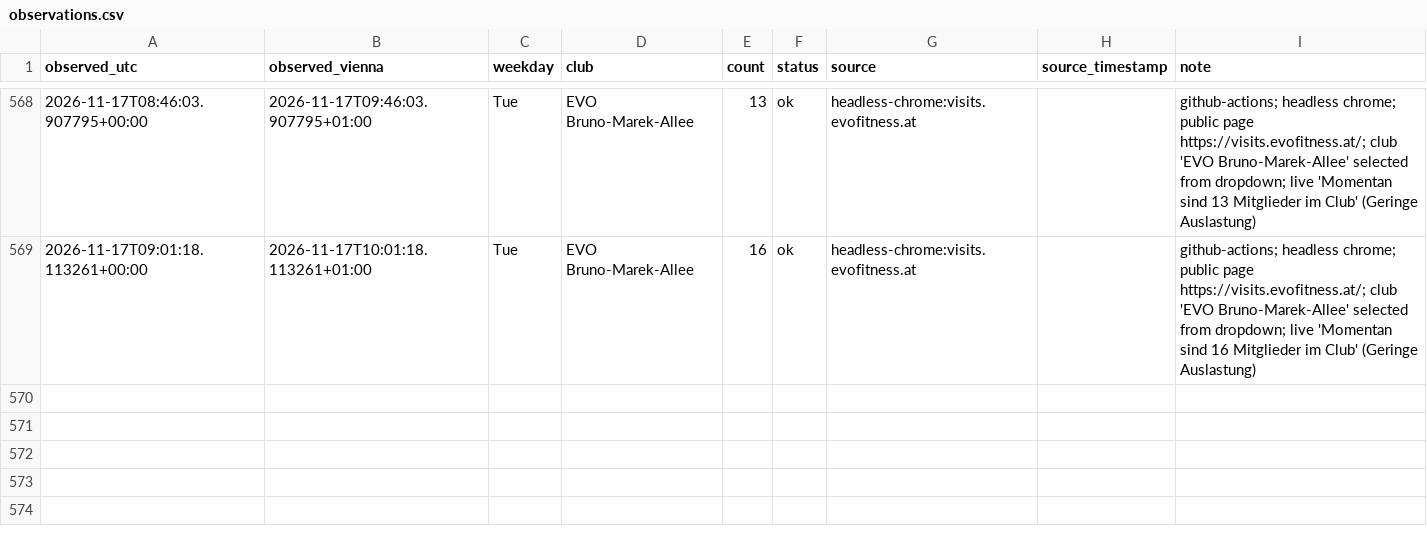
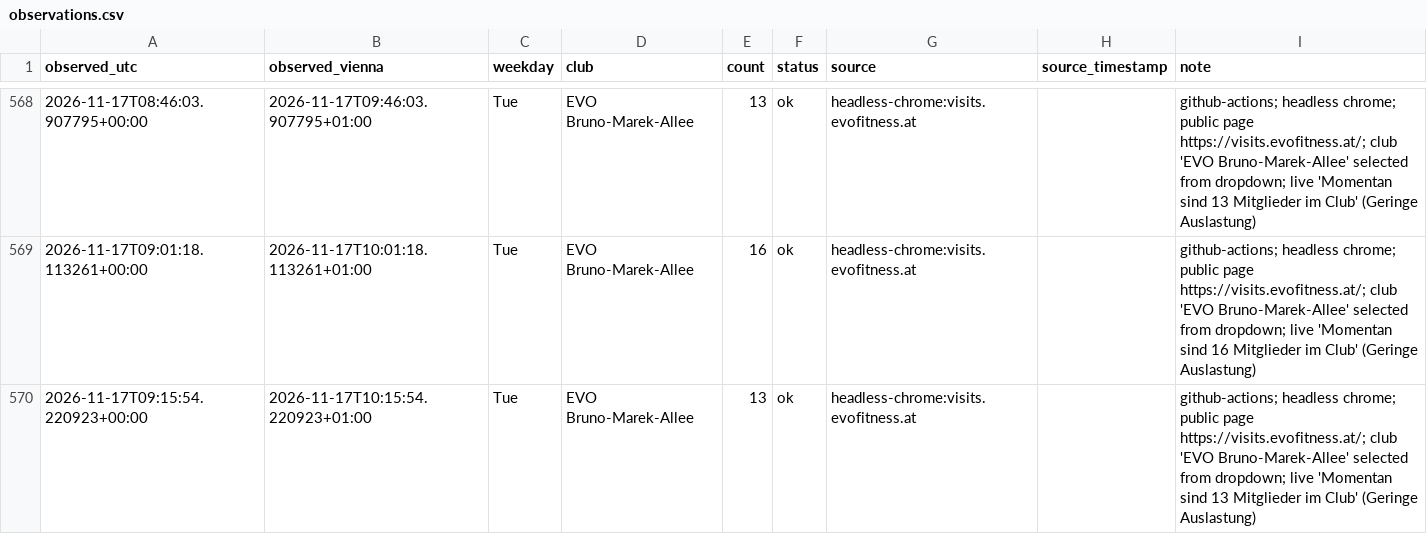
Before and after one commit to peraugym/evo-gym-tracker, a CSV file: observations.csv, drawn as a sheet; only a part is shown, gaps mark what is left out; the diff names each change by its address in the sheet, - before the commit and + after, or states it on an @@ line.

```diff
--- a/observations.csv
+++ b/observations.csv
+row 570: 2026-11-17T09:15:54.220923+00:00 | 2026-11-17T10:15:54.220923+01:00 | Tue | EVO Bruno-Marek-Allee | 13 | ok | headless-chrome:visits.evofitness.at |  | github-actions; headless chrome; public page https://visits.evofitness.at/; club 'EVO Bruno-Marek-Allee' selected from dropdown; live 'Momentan sind 13 Mitglieder im Club' (Geringe Auslastung)
```
